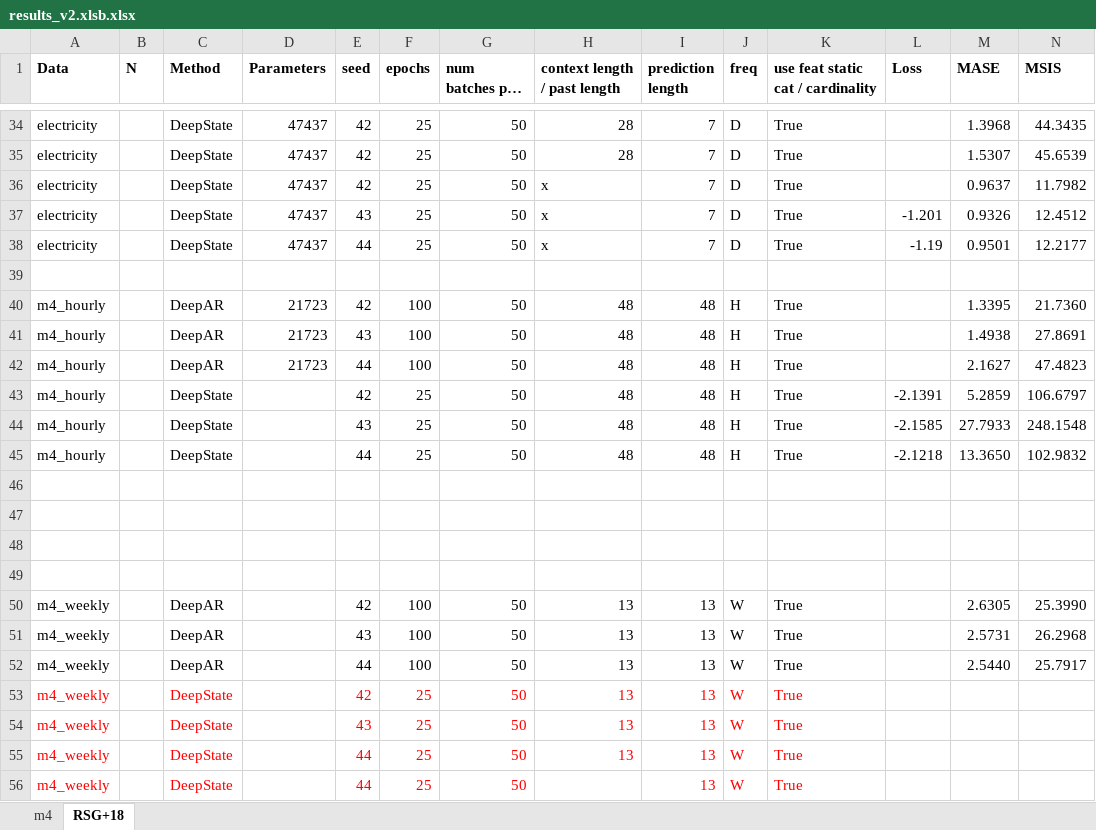
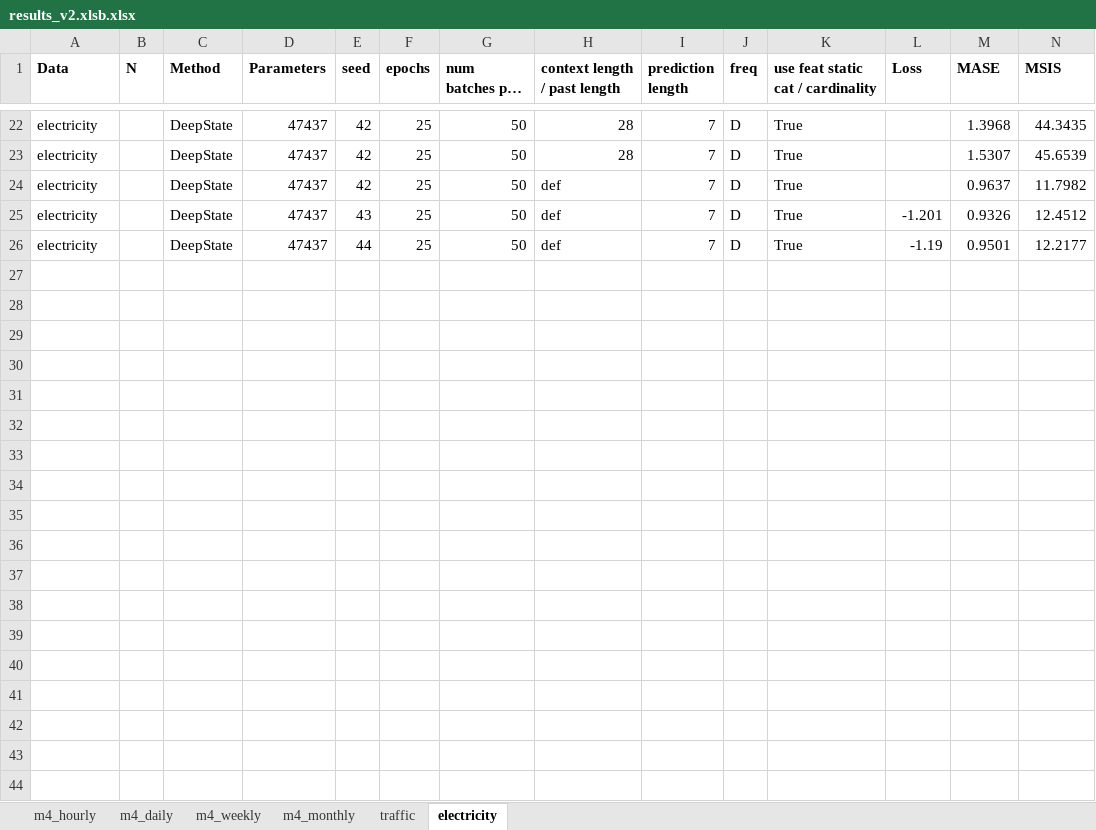
Before and after one commit to tm1611/RNN-for-Time-Series, an Excel workbook: results/results_v2.xlsb.xlsx, sheet electricity, drawn as a sheet; only a part is shown, gaps mark what is left out; long unchanged cells end in …; values as stored, in another font and other column widths than the file's, no borders; removed rows and columns are numbered as before the commit, all else as after; rows hold the shown columns only; the diff covers the shown part only; the diff names each change by its address in the sheet, - before the commit and + after, or states it on an @@ line.

```diff
--- a/results/results_v2.xlsb.xlsx (sheet electricity)
+++ b/results/results_v2.xlsb.xlsx (sheet electricity)
-sheet tab: m4
+sheet tab: m4_weekly
-sheet tab: RSG+18
+sheet tab: electricity
+sheet tab: m4_hourly
+sheet tab: m4_daily
+sheet tab: m4_monthly
+sheet tab: traffic
-H24:H26 (context length / past length): x
+H24:H26 (context length / past length): def
-row 39: (empty)
-row 40: m4_hourly |  | DeepAR | 21723 | 42 | 100 | 50 | 48 | 48 | H | True |  | 1.3395 | 21.7360
-row 41: m4_hourly |  | DeepAR | 21723 | 43 | 100 | 50 | 48 | 48 | H | True |  | 1.4938 | 27.8691
-row 42: m4_hourly |  | DeepAR | 21723 | 44 | 100 | 50 | 48 | 48 | H | True |  | 2.1627 | 47.4823
-row 43: m4_hourly |  | DeepState |  | 42 | 25 | 50 | 48 | 48 | H | True | -2.1391 | 5.2859 | 106.6797
-row 44: m4_hourly |  | DeepState |  | 43 | 25 | 50 | 48 | 48 | H | True | -2.1585 | 27.7933 | 248.1548
-row 45: m4_hourly |  | DeepState |  | 44 | 25 | 50 | 48 | 48 | H | True | -2.1218 | 13.3650 | 102.9832
-row 46: (empty)
-row 47: (empty)
-row 48: (empty)
-row 49: (empty)
-row 50: m4_weekly |  | DeepAR |  | 42 | 100 | 50 | 13 | 13 | W | True |  | 2.6305 | 25.3990
-row 51: m4_weekly |  | DeepAR |  | 43 | 100 | 50 | 13 | 13 | W | True |  | 2.5731 | 26.2968
-row 52: m4_weekly |  | DeepAR |  | 44 | 100 | 50 | 13 | 13 | W | True |  | 2.5440 | 25.7917
-row 53: m4_weekly |  | DeepState |  | 42 | 25 | 50 | 13 | 13 | W | True
-row 54: m4_weekly |  | DeepState |  | 43 | 25 | 50 | 13 | 13 | W | True
-row 55: m4_weekly |  | DeepState |  | 44 | 25 | 50 | 13 | 13 | W | True
-row 56: m4_weekly |  | DeepState |  | 44 | 25 | 50 |  | 13 | W | True
```
Also changed, not shown: 12 removed rows elsewhere in this sheet, sheet m4_weekly, 4 other files.
